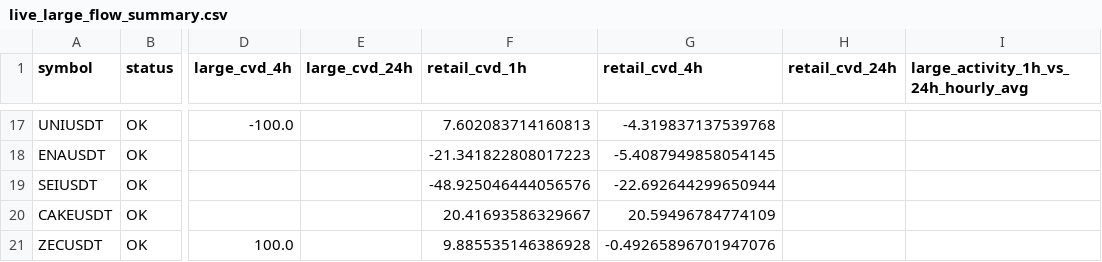
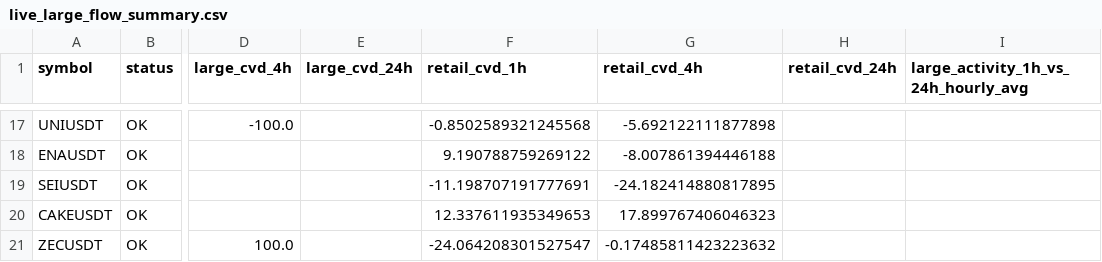
Before and after one commit to sovet12345688-debug/master-alt-cvd, a CSV file: live_flow/output/live_large_flow_summary.csv, drawn as a sheet; only a part is shown, gaps mark what is left out; the diff covers the shown part only; the diff names each change by its address in the sheet, - before the commit and + after, or states it on an @@ line.

```diff
--- a/live_flow/output/live_large_flow_summary.csv
+++ b/live_flow/output/live_large_flow_summary.csv
-F17 (retail_cvd_1h): 7.602083714160813
+F17 (retail_cvd_1h): -0.8502589321245568
-G17 (retail_cvd_4h): -4.319837137539768
+G17 (retail_cvd_4h): -5.692122111877898
-F18 (retail_cvd_1h): -21.341822808017223
+F18 (retail_cvd_1h): 9.190788759269122
-G18 (retail_cvd_4h): -5.4087949858054145
+G18 (retail_cvd_4h): -8.007861394446188
-F19 (retail_cvd_1h): -48.925046444056576
+F19 (retail_cvd_1h): -11.198707191777691
-G19 (retail_cvd_4h): -22.692644299650944
+G19 (retail_cvd_4h): -24.182414880817895
-F20 (retail_cvd_1h): 20.41693586329667
+F20 (retail_cvd_1h): 12.337611935349653
-G20 (retail_cvd_4h): 20.59496784774109
+G20 (retail_cvd_4h): 17.899767406046323
-F21 (retail_cvd_1h): 9.885535146386928
+F21 (retail_cvd_1h): -24.064208301527547
-G21 (retail_cvd_4h): -0.49265896701947076
+G21 (retail_cvd_4h): -0.17485811423223632
```
Also changed, not shown: 31 edited cells elsewhere in this file, live_flow/data/hourly_large_flow_bins.csv, 2 other files.
